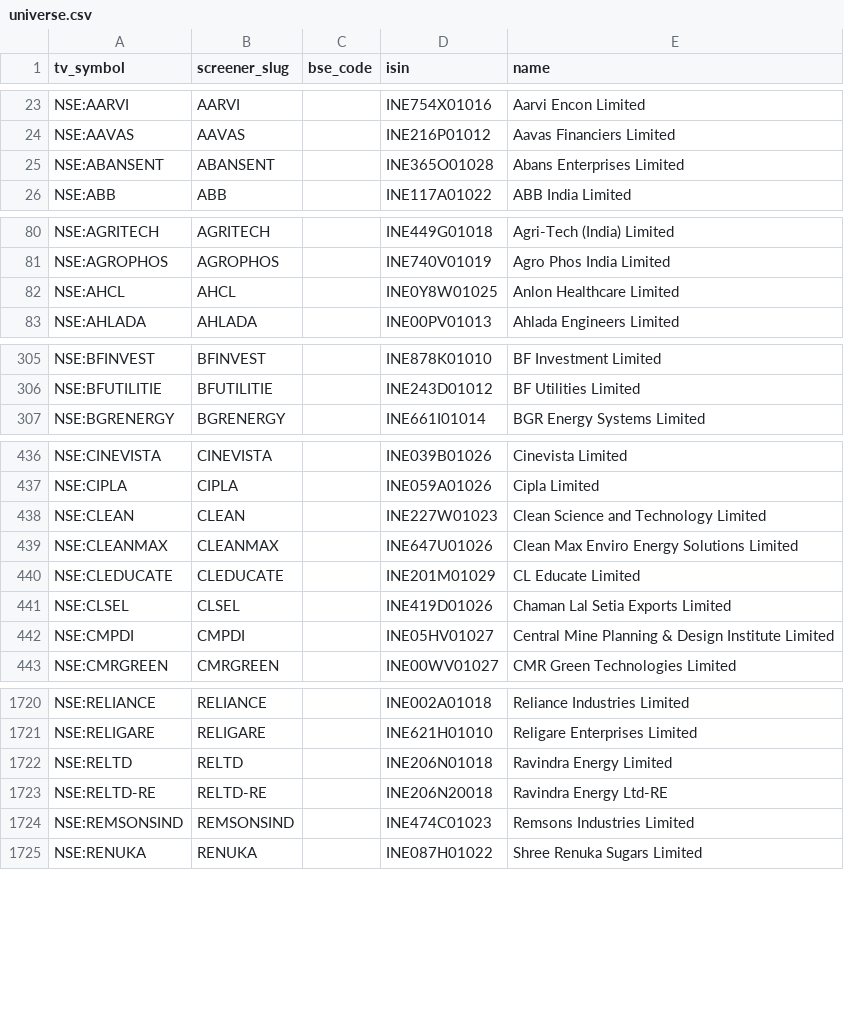
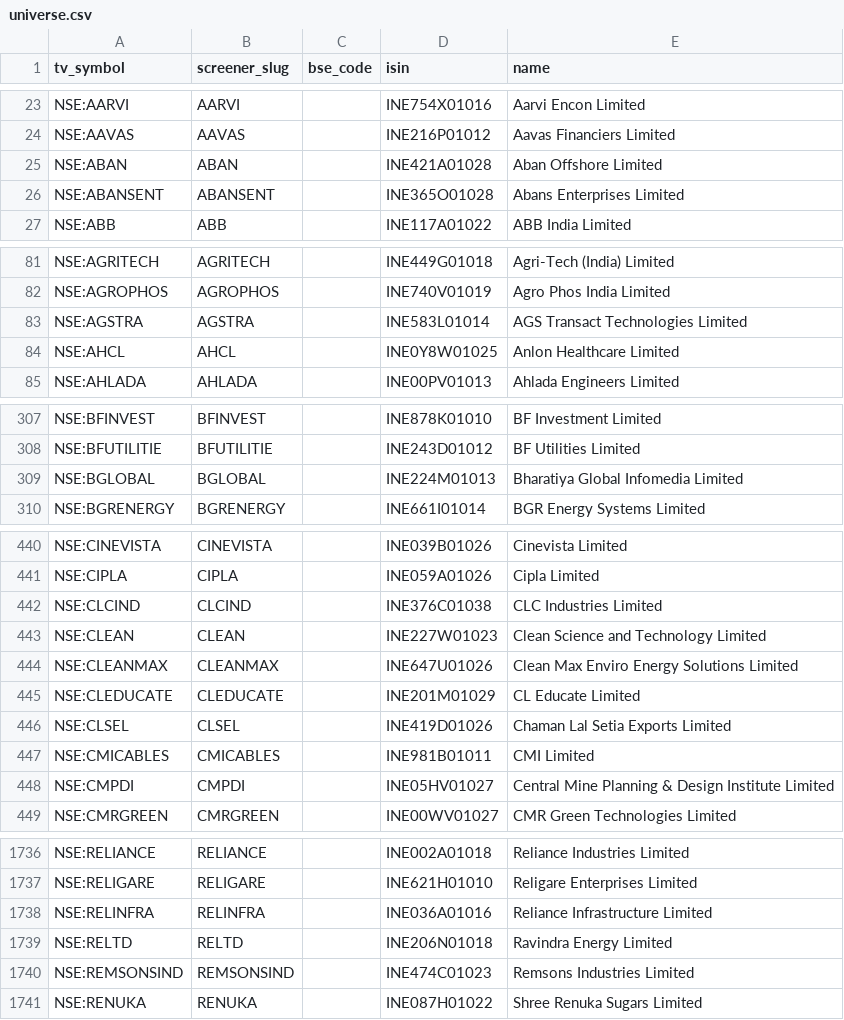
Before and after one commit to KalpenPatel2026/tv-shareholding-overlay, a CSV file: universe.csv, drawn as a sheet; only a part is shown, gaps mark what is left out; the diff covers the shown part only.

Commit message:
data: final 2026-06-21T23:21Z

```diff
--- a/universe.csv
+++ b/universe.csv
@@ -24,2 +24,3 @@ NSE:AARVI,AARVI,,INE754X01016,Aarvi Encon Limited
 NSE:AAVAS,AAVAS,,INE216P01012,Aavas Financiers Limited
+NSE:ABAN,ABAN,,INE421A01028,Aban Offshore Limited
 NSE:ABANSENT,ABANSENT,,INE365O01028,Abans Enterprises Limited
@@ -81,2 +82,3 @@ NSE:AGRITECH,AGRITECH,,INE449G01018,Agri-Tech (India) Limited
 NSE:AGROPHOS,AGROPHOS,,INE740V01019,Agro Phos India Limited
+NSE:AGSTRA,AGSTRA,,INE583L01014,AGS Transact Technologies Limited
 NSE:AHCL,AHCL,,INE0Y8W01025,Anlon Healthcare Limited
@@ -306,2 +308,3 @@ NSE:BFINVEST,BFINVEST,,INE878K01010,BF Investment Limited
 NSE:BFUTILITIE,BFUTILITIE,,INE243D01012,BF Utilities Limited
+NSE:BGLOBAL,BGLOBAL,,INE224M01013,Bharatiya Global Infomedia Limited
 NSE:BGRENERGY,BGRENERGY,,INE661I01014,BGR Energy Systems Limited
@@ -437,2 +441,3 @@ NSE:CINEVISTA,CINEVISTA,,INE039B01026,Cinevista Limited
 NSE:CIPLA,CIPLA,,INE059A01026,Cipla Limited
+NSE:CLCIND,CLCIND,,INE376C01038,CLC Industries Limited
 NSE:CLEAN,CLEAN,,INE227W01023,Clean Science and Technology Limited
@@ -441,2 +446,3 @@ NSE:CLEDUCATE,CLEDUCATE,,INE201M01029,CL Educate Limited
 NSE:CLSEL,CLSEL,,INE419D01026,Chaman Lal Setia Exports Limited
+NSE:CMICABLES,CMICABLES,,INE981B01011,CMI Limited
 NSE:CMPDI,CMPDI,,INE05HV01027,Central Mine Planning & Design Institute Limited
@@ -1721,4 +1737,4 @@ NSE:RELIANCE,RELIANCE,,INE002A01018,Reliance Industries Limited
 NSE:RELIGARE,RELIGARE,,INE621H01010,Religare Enterprises Limited
+NSE:RELINFRA,RELINFRA,,INE036A01016,Reliance Infrastructure Limited
 NSE:RELTD,RELTD,,INE206N01018,Ravindra Energy Limited
-NSE:RELTD-RE,RELTD-RE,,INE206N20018,Ravindra Energy Ltd-RE
 NSE:REMSONSIND,REMSONSIND,,INE474C01023,Remsons Industries Limited
```
Also changed, not shown: 14 added rows and 17 removed rows elsewhere in this file, 1 other file.
